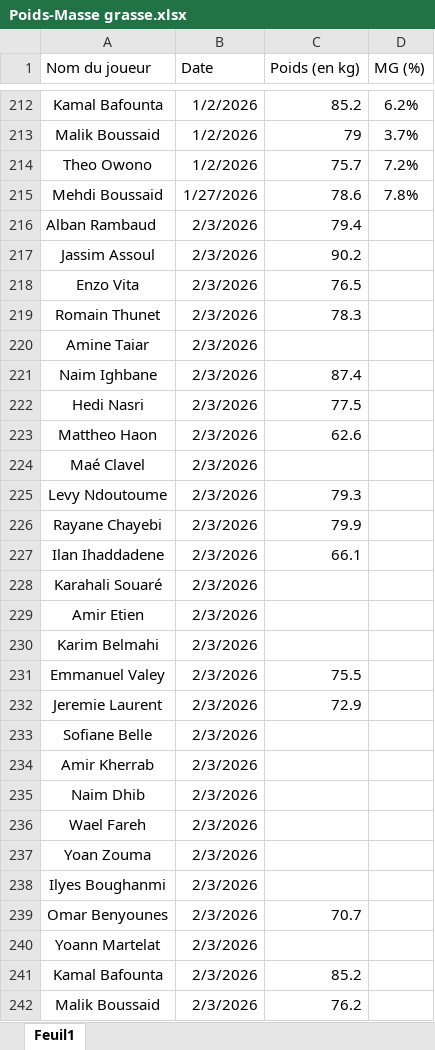
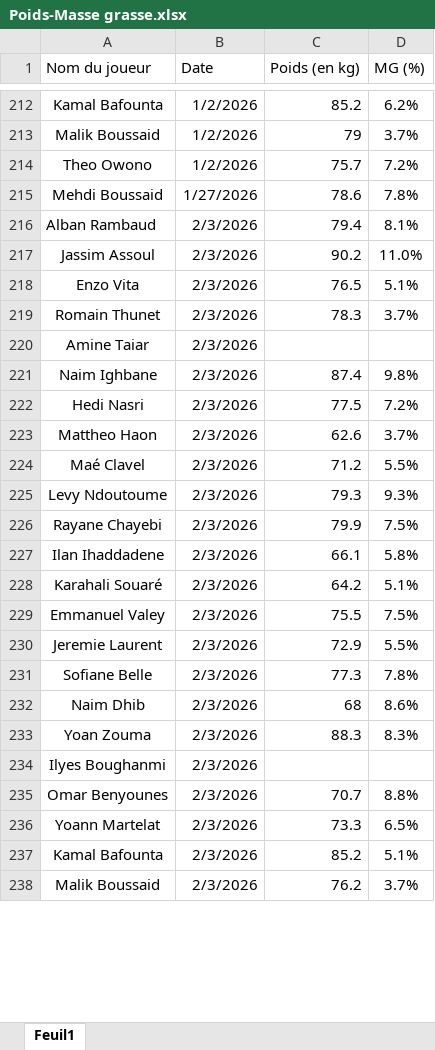
Before and after one commit to Chris15100/lld-app, an Excel workbook: data/Poids-Masse grasse.xlsx, sheet Feuil1, drawn as a sheet; only a part is shown, gaps mark what is left out; values as stored, in another font and other column widths than the file's, no borders; conditional formats not drawn; removed rows and columns are numbered as before the commit, all else as after; the diff covers the shown part only; the diff names each change by its address in the sheet, - before the commit and + after, or states it on an @@ line.

```diff
--- a/data/Poids-Masse grasse.xlsx (sheet Feuil1)
+++ b/data/Poids-Masse grasse.xlsx (sheet Feuil1)
-D216 (MG (%)): (empty)
+D216 (MG (%)): 8.1%
-D217 (MG (%)): (empty)
+D217 (MG (%)): 11.0%
-D218 (MG (%)): (empty)
+D218 (MG (%)): 5.1%
-D219 (MG (%)): (empty)
+D219 (MG (%)): 3.7%
-D221 (MG (%)): (empty)
+D221 (MG (%)): 9.8%
-D222 (MG (%)): (empty)
+D222 (MG (%)): 7.2%
-D223 (MG (%)): (empty)
+D223 (MG (%)): 3.7%
-C224 (Poids (en kg)): (empty)
+C224 (Poids (en kg)): 71.2
-D224 (MG (%)): (empty)
+D224 (MG (%)): 5.5%
-D225 (MG (%)): (empty)
+D225 (MG (%)): 9.3%
-D226 (MG (%)): (empty)
+D226 (MG (%)): 7.5%
-D227 (MG (%)): (empty)
+D227 (MG (%)): 5.8%
-C228 (Poids (en kg)): (empty)
+C228 (Poids (en kg)): 64.2
-D228 (MG (%)): (empty)
+D228 (MG (%)): 5.1%
-row 229: Amir Etien | 2/3/2026
-row 230: Karim Belmahi | 2/3/2026
-D229 (MG (%)): (empty)
+D229 (MG (%)): 7.5%
-D230 (MG (%)): (empty)
+D230 (MG (%)): 5.5%
-C231 (Poids (en kg)): (empty)
+C231 (Poids (en kg)): 77.3
-D231 (MG (%)): (empty)
+D231 (MG (%)): 7.8%
-row 234: Amir Kherrab | 2/3/2026
-C232 (Poids (en kg)): (empty)
+C232 (Poids (en kg)): 68
-D232 (MG (%)): (empty)
+D232 (MG (%)): 8.6%
-row 236: Wael Fareh | 2/3/2026
-C233 (Poids (en kg)): (empty)
+C233 (Poids (en kg)): 88.3
-D233 (MG (%)): (empty)
+D233 (MG (%)): 8.3%
-D235 (MG (%)): (empty)
+D235 (MG (%)): 8.8%
-C236 (Poids (en kg)): (empty)
+C236 (Poids (en kg)): 73.3
-D236 (MG (%)): (empty)
+D236 (MG (%)): 6.5%
-D237 (MG (%)): (empty)
+D237 (MG (%)): 5.1%
-D238 (MG (%)): (empty)
+D238 (MG (%)): 3.7%
```
Also changed, not shown: 6 edited cells elsewhere in this sheet, data/DonneesGPSPropres.xlsx, data/Présences.xlsx, 1 other file.
